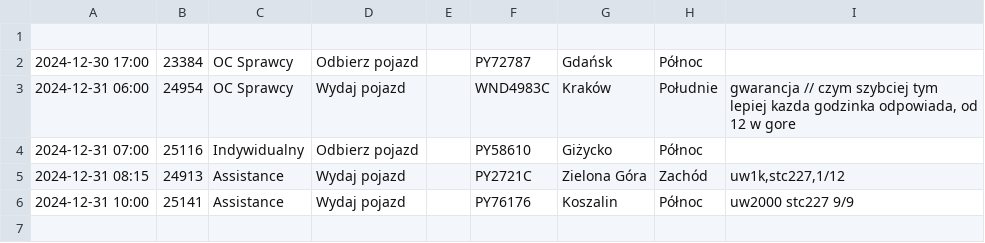
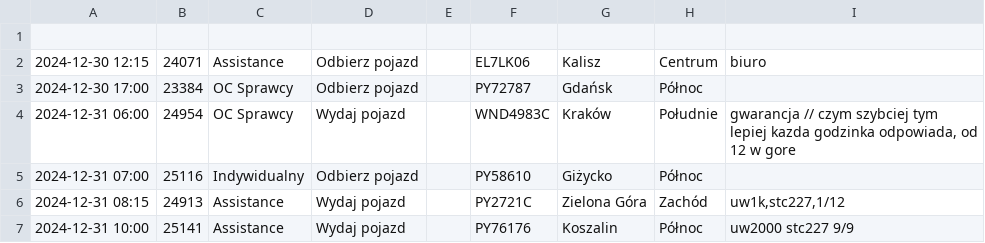
Before and after one commit to chojnacky/chojnacky.github.io, a CSV file: tabela1.csv, drawn as a sheet.

Commit message:
Dodanie lub aktualizacja pliku tabela1.csv

```diff
--- a/tabela1.csv
+++ b/tabela1.csv
@@ -1,2 +1,3 @@
 
+2024-12-30 12:15;24071;Assistance;Odbierz pojazd;;EL7LK06;Kalisz;Centrum;biuro
 2024-12-30 17:00;23384;OC Sprawcy;Odbierz pojazd;;PY72787;Gdańsk;Północ;
```
